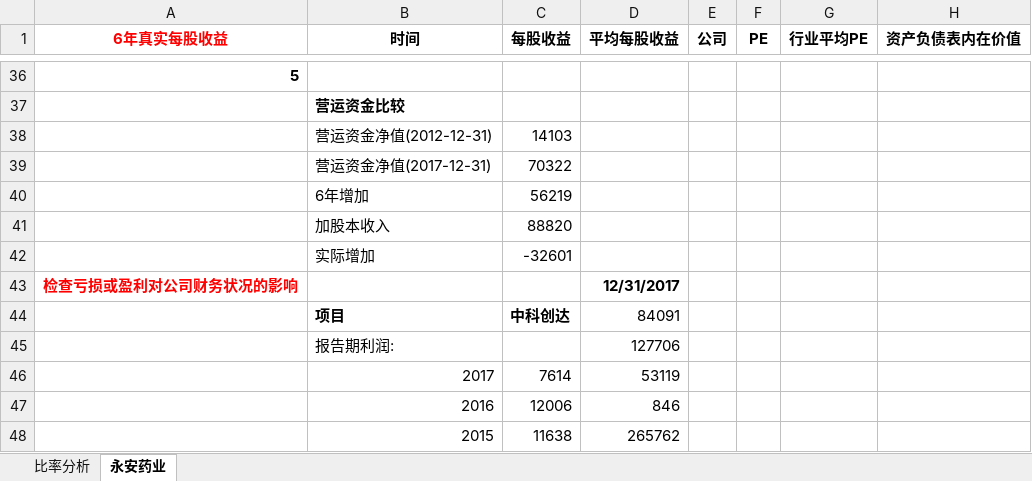
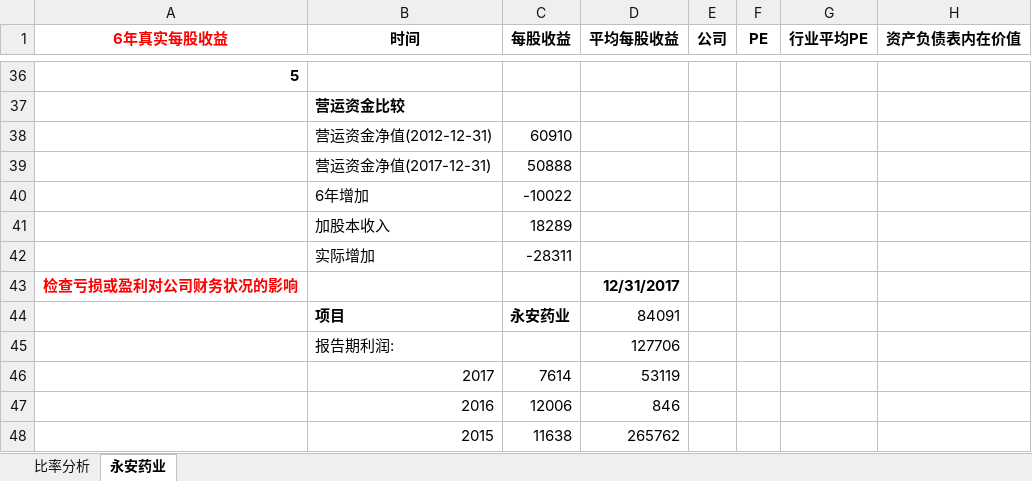
Before and after one commit to wangmin1987/analyze, an Excel workbook: 普通股分析/永安药业.xlsx, sheet 永安药业, drawn as a sheet; only a part is shown, gaps mark what is left out; values as stored, in another font and other column widths than the file's, no borders; the diff covers the shown part only; the diff names each change by its address in the sheet, - before the commit and + after, or states it on an @@ line.

```diff
--- a/普通股分析/永安药业.xlsx (sheet 永安药业)
+++ b/普通股分析/永安药业.xlsx (sheet 永安药业)
-C38 (每股收益): 14103
+C38 (每股收益): 60910
-C39 (每股收益): 70322
+C39 (每股收益): 50888
-C40 (每股收益): 56219
+C40 (每股收益): -10022
-C41 (每股收益): 88820
+C41 (每股收益): 18289
-C42 (每股收益): -32601
+C42 (每股收益): -28311
-C44 (每股收益): 中科创达
+C44 (每股收益): 永安药业
```
Also changed, not shown: 8 added rows, 8 removed rows and 11 edited cells elsewhere in this sheet, charts or pictures.
